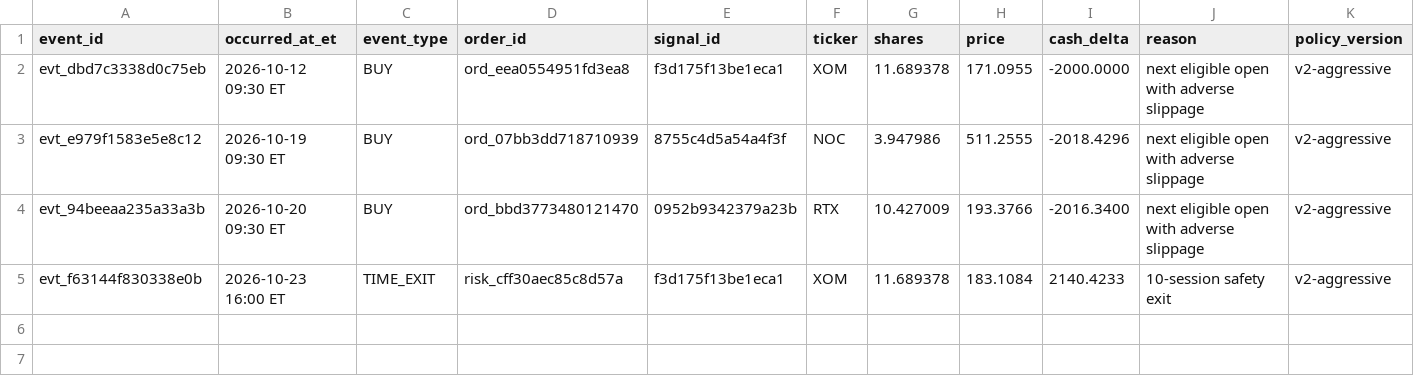
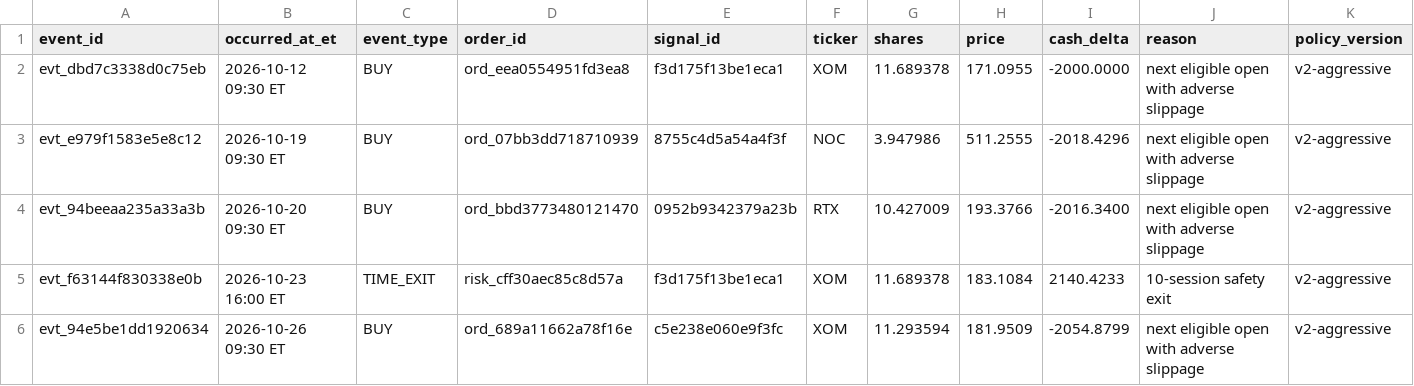
Before and after one commit to davidm00/discord-finance-bot, a CSV file: data/paper_portfolio/forward/ledger.csv, drawn as a sheet.

```diff
--- a/data/paper_portfolio/forward/ledger.csv
+++ b/data/paper_portfolio/forward/ledger.csv
@@ -5 +5,2 @@ evt_94beeaa235a33a3b,2026-10-20 09:30 ET,BUY,ord_bbd3773480121470,0952b9342379a2
 evt_f63144f830338e0b,2026-10-23 16:00 ET,TIME_EXIT,risk_cff30aec85c8d57a,f3d175f13be1eca1,XOM,11.689378,183.1084,2140.4233,10-session safety exit,v2-aggressive
+evt_94e5be1dd1920634,2026-10-26 09:30 ET,BUY,ord_689a11662a78f16e,c5e238e060e9f3fc,XOM,11.293594,181.9509,-2054.8799,next eligible open with adverse slippage,v2-aggressive
```
Also changed, not shown: data/claude_usage.csv, data/paper_portfolio/forward/orders.csv, 4 other files.
